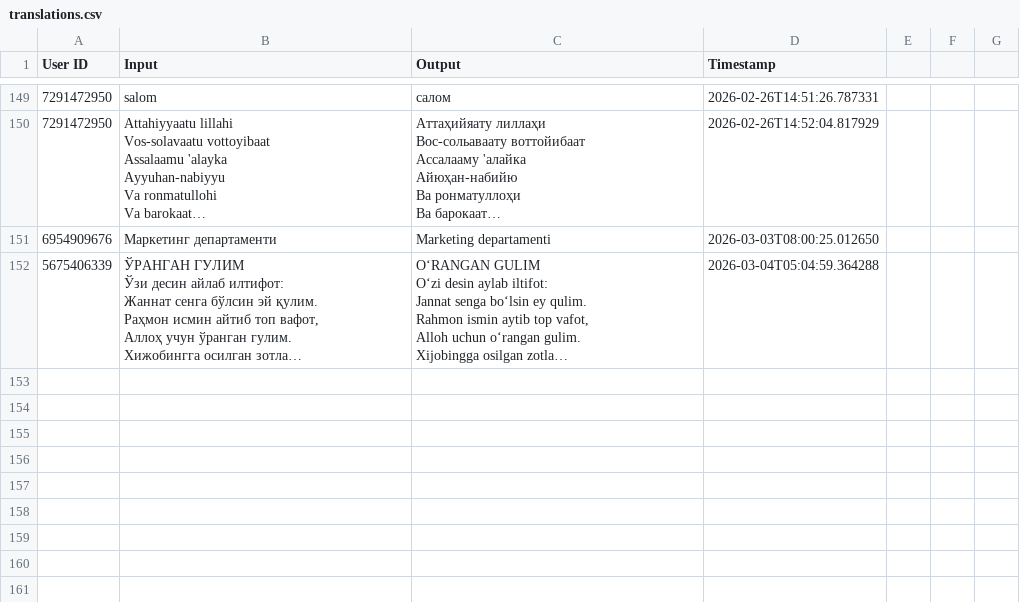
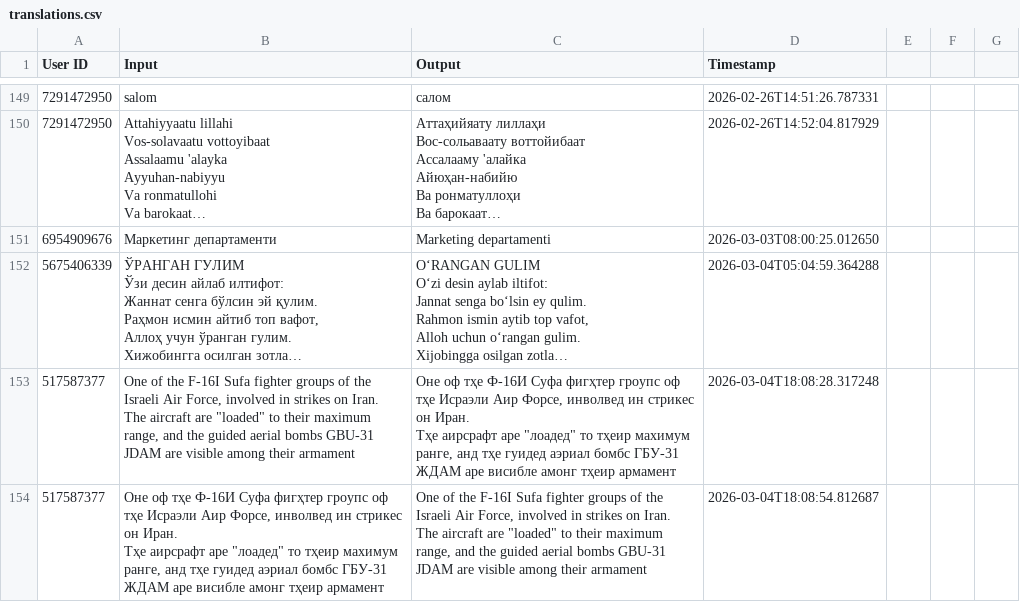
Before and after one commit to ShoxGit19/Telegram_BOT, a CSV file: translations.csv, drawn as a sheet; only a part is shown, gaps mark what is left out; long unchanged cells end in …; ↵ is a line break in a cell; the diff names each change by its address in the sheet, - before the commit and + after, or states it on an @@ line.

```diff
--- a/translations.csv
+++ b/translations.csv
+row 153: 517587377 | One of the F-16I Sufa fighter groups of the Israeli Air Force, involved in strikes on Iran. ↵ The aircraft are "loaded" to their maximum range, and the guided aerial bombs GBU-31 JDAM are visible among their armament | Оне оф тҳе Ф-16И Суфа фигҳтер гроупс оф тҳе Исраэли Аир Форcе, инволвед ин стрикес он Иран. ↵ Тҳе аирcрафт аре "лоадед" то тҳеир махимум ранге, анд тҳе гуидед аэриал бомбс ГБУ-31 ЖДАМ аре висибле амонг тҳеир армамент | 2026-03-04T18:08:28.317248
+row 154: 517587377 | Оне оф тҳе Ф-16И Суфа фигҳтер гроупс оф тҳе Исраэли Аир Форcе, инволвед ин стрикес он Иран. ↵ Тҳе аирcрафт аре "лоадед" то тҳеир махимум ранге, анд тҳе гуидед аэриал бомбс ГБУ-31 ЖДАМ аре висибле амонг тҳеир армамент | One of the F-16I Sufa fighter groups of the Israeli Air Force, involved in strikes on Iran. ↵ The aircraft are "loaded" to their maximum range, and the guided aerial bombs GBU-31 JDAM are visible among their armament | 2026-03-04T18:08:54.812687
```
Also changed, not shown: 1 other file.
